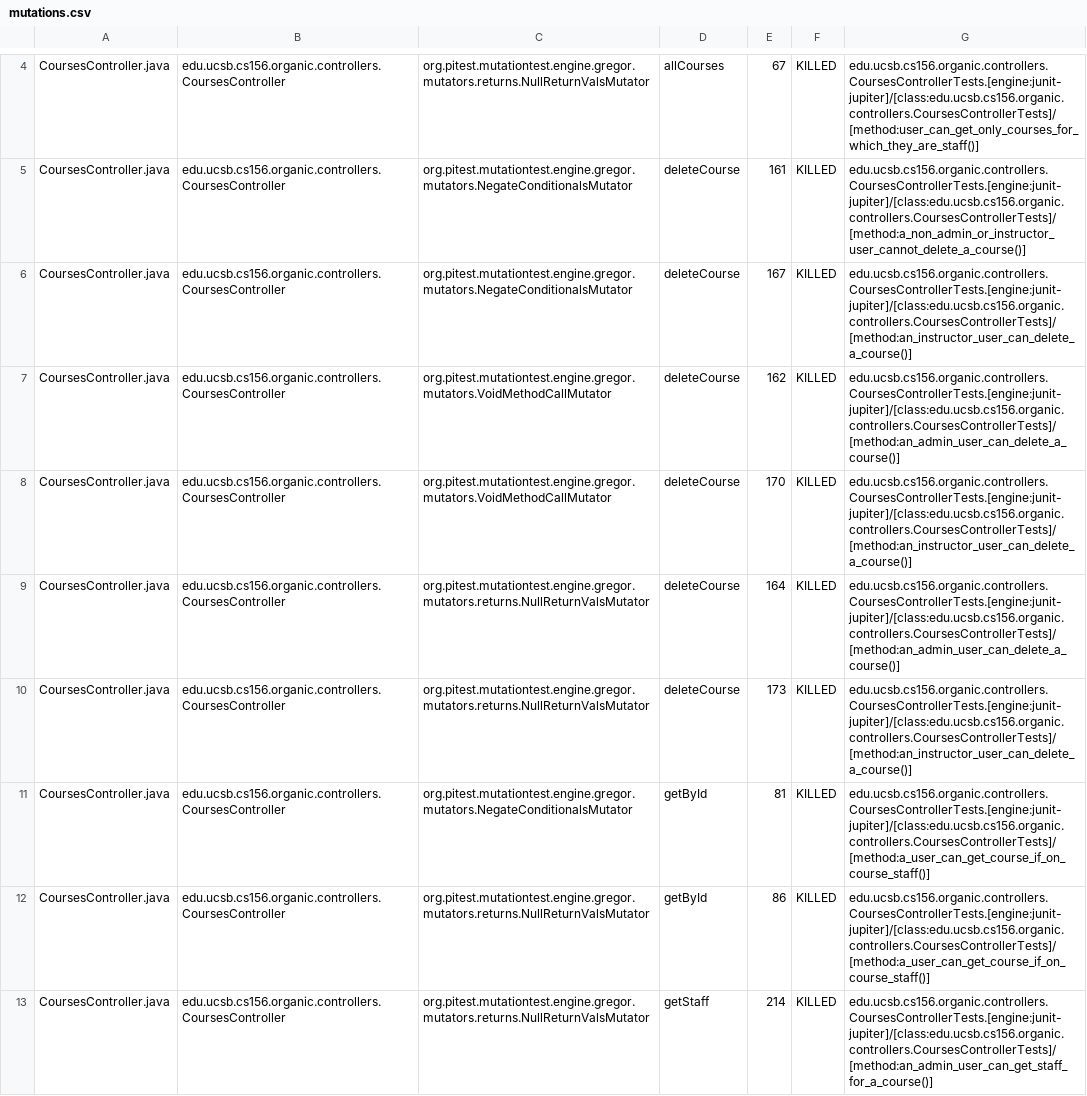
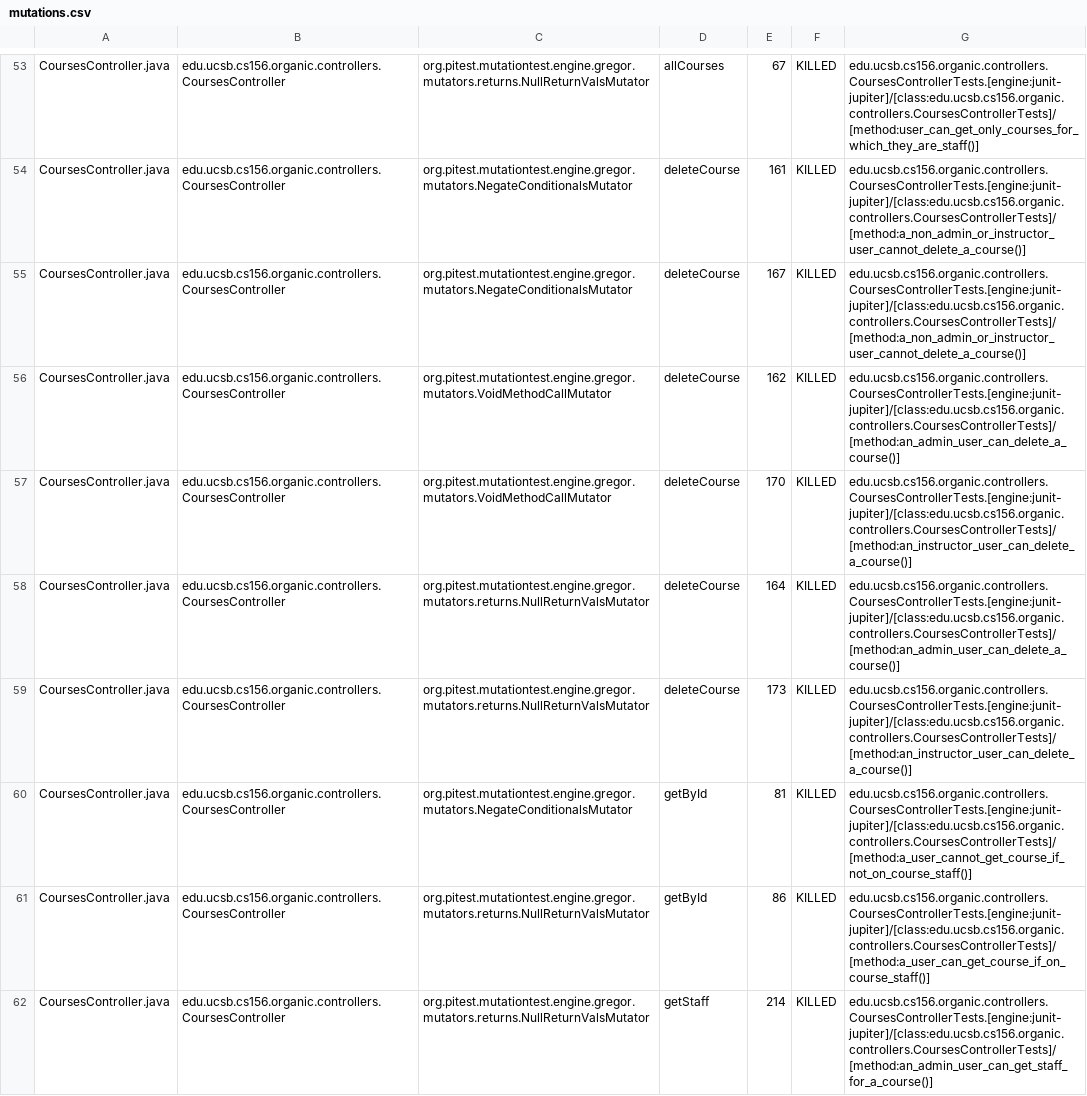
Before and after one commit to ucsb-cs156-f23/proj-organic-f23-6pm-2, a CSV file: pitest/mutations.csv, drawn as a sheet; only a part is shown, gaps mark what is left out; the diff covers the shown part only.

Commit message:
Deploying to gh-pages from @ ucsb-cs156-f23/proj-organic-f23-6pm-2@ee838430d75134c185c70d3d7670d6b6577cc6c6 🚀

```diff
--- a/pitest/mutations.csv
+++ b/pitest/mutations.csv
@@ -5,3 +54,3 @@ CoursesController.java,edu.ucsb.cs156.organic.controllers.CoursesController,org.
 CoursesController.java,edu.ucsb.cs156.organic.controllers.CoursesController,org.pitest.mutationtest.engine.gregor.mutators.NegateConditionalsMutator,deleteCourse,161,KILLED,edu.ucsb.cs156.organic.controllers.CoursesControllerTests.[engine:junit-jupiter]/[class:edu.ucsb.cs156.organic.controllers.CoursesControllerTests]/[method:a_non_admin_or_instructor_user_cannot_delete_a_course()]
-CoursesController.java,edu.ucsb.cs156.organic.controllers.CoursesController,org.pitest.mutationtest.engine.gregor.mutators.NegateConditionalsMutator,deleteCourse,167,KILLED,edu.ucsb.cs156.organic.controllers.CoursesControllerTests.[engine:junit-jupiter]/[class:edu.ucsb.cs156.organic.controllers.CoursesControllerTests]/[method:an_instructor_user_can_delete_a_course()]
+CoursesController.java,edu.ucsb.cs156.organic.controllers.CoursesController,org.pitest.mutationtest.engine.gregor.mutators.NegateConditionalsMutator,deleteCourse,167,KILLED,edu.ucsb.cs156.organic.controllers.CoursesControllerTests.[engine:junit-jupiter]/[class:edu.ucsb.cs156.organic.controllers.CoursesControllerTests]/[method:a_non_admin_or_instructor_user_cannot_delete_a_course()]
 CoursesController.java,edu.ucsb.cs156.organic.controllers.CoursesController,org.pitest.mutationtest.engine.gregor.mutators.VoidMethodCallMutator,deleteCourse,162,KILLED,edu.ucsb.cs156.organic.controllers.CoursesControllerTests.[engine:junit-jupiter]/[class:edu.ucsb.cs156.organic.controllers.CoursesControllerTests]/[method:an_admin_user_can_delete_a_course()]
@@ -10,3 +59,3 @@ CoursesController.java,edu.ucsb.cs156.organic.controllers.CoursesController,org.
 CoursesController.java,edu.ucsb.cs156.organic.controllers.CoursesController,org.pitest.mutationtest.engine.gregor.mutators.returns.NullReturnValsMutator,deleteCourse,173,KILLED,edu.ucsb.cs156.organic.controllers.CoursesControllerTests.[engine:junit-jupiter]/[class:edu.ucsb.cs156.organic.controllers.CoursesControllerTests]/[method:an_instructor_user_can_delete_a_course()]
-CoursesController.java,edu.ucsb.cs156.organic.controllers.CoursesController,org.pitest.mutationtest.engine.gregor.mutators.NegateConditionalsMutator,getById,81,KILLED,edu.ucsb.cs156.organic.controllers.CoursesControllerTests.[engine:junit-jupiter]/[class:edu.ucsb.cs156.organic.controllers.CoursesControllerTests]/[method:a_user_can_get_course_if_on_course_staff()]
+CoursesController.java,edu.ucsb.cs156.organic.controllers.CoursesController,org.pitest.mutationtest.engine.gregor.mutators.NegateConditionalsMutator,getById,81,KILLED,edu.ucsb.cs156.organic.controllers.CoursesControllerTests.[engine:junit-jupiter]/[class:edu.ucsb.cs156.organic.controllers.CoursesControllerTests]/[method:a_user_cannot_get_course_if_not_on_course_staff()]
 CoursesController.java,edu.ucsb.cs156.organic.controllers.CoursesController,org.pitest.mutationtest.engine.gregor.mutators.returns.NullReturnValsMutator,getById,86,KILLED,edu.ucsb.cs156.organic.controllers.CoursesControllerTests.[engine:junit-jupiter]/[class:edu.ucsb.cs156.organic.controllers.CoursesControllerTests]/[method:a_user_can_get_course_if_on_course_staff()]
```
Also changed, not shown: 6 added rows, 6 removed rows, 47 moved rows and 2 edited cells elsewhere in this file, 17 other files.
